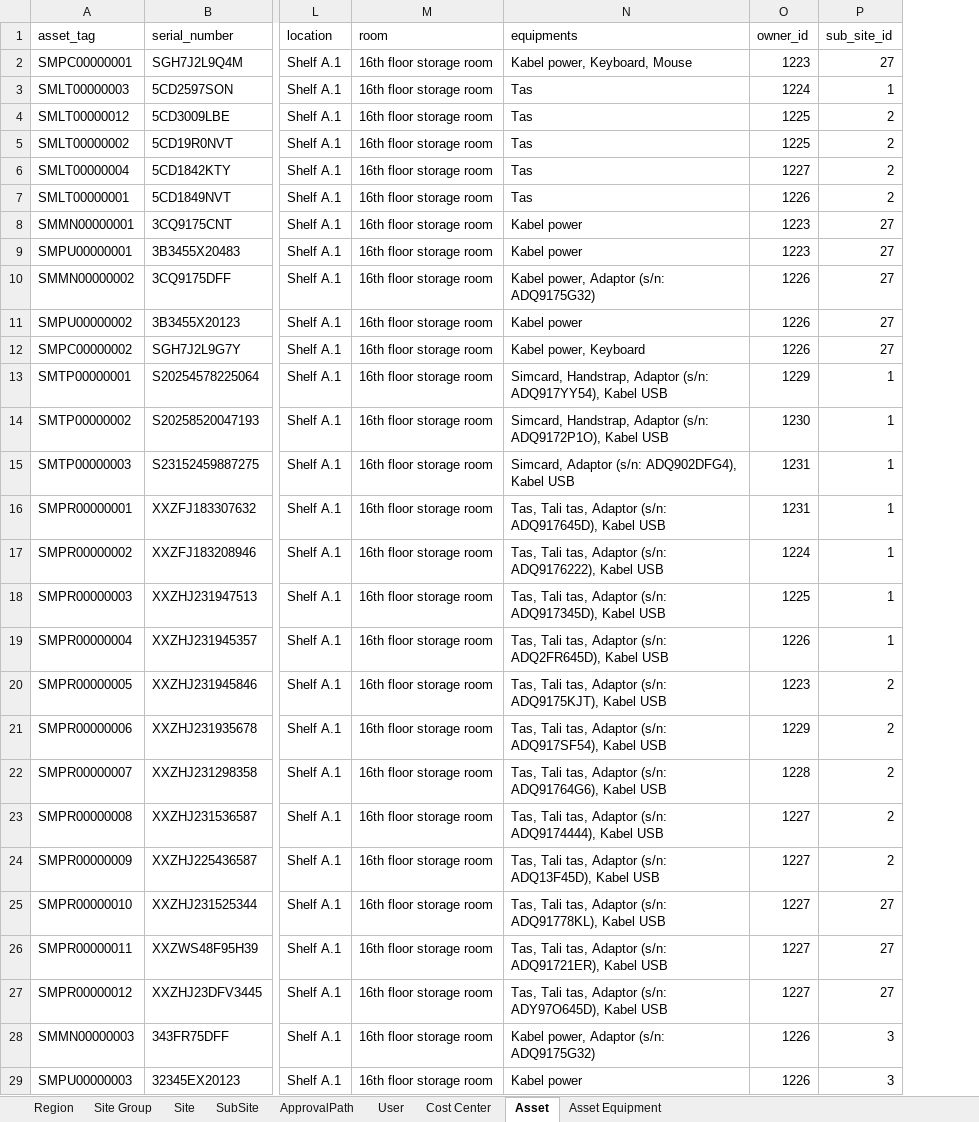
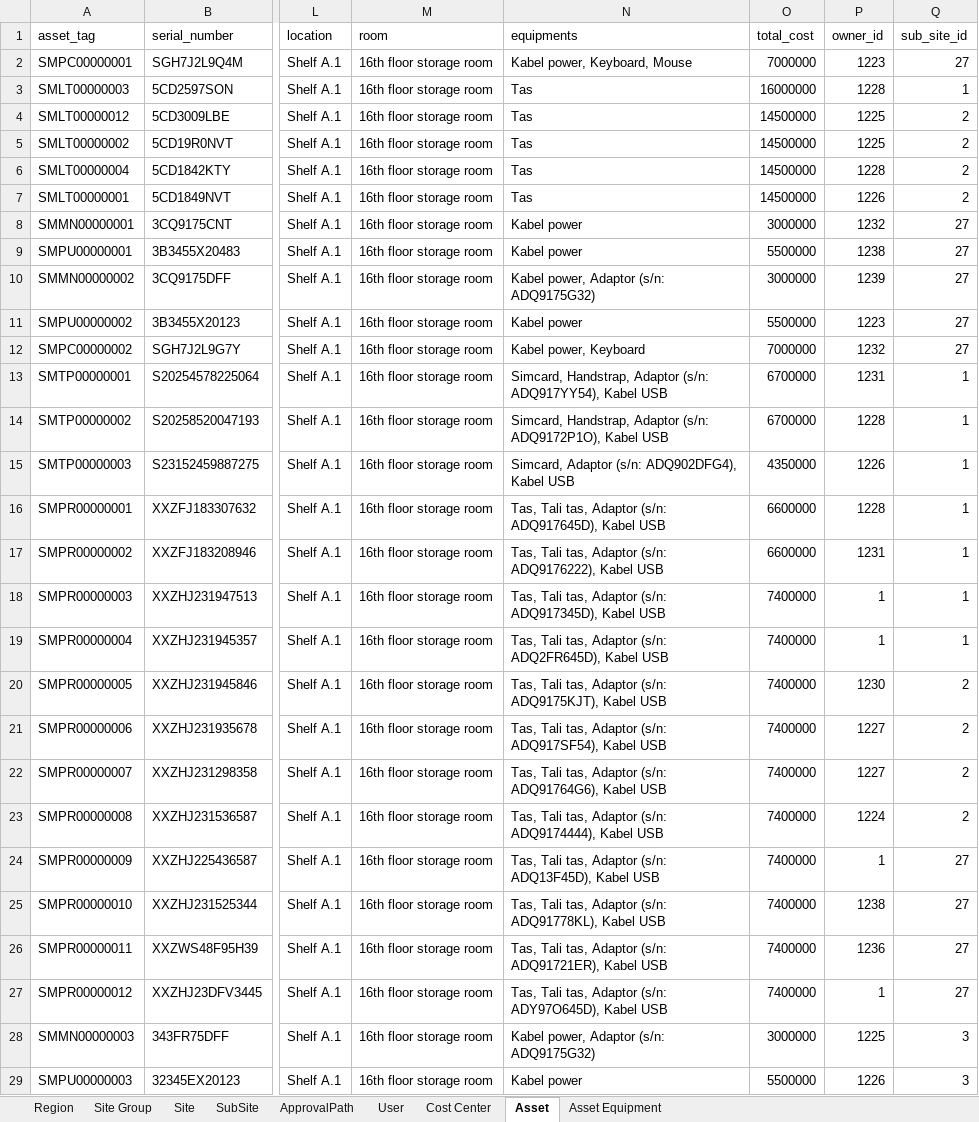
Before and after one commit to Sam-Gunawan/SOSMIT, an Excel workbook: backend/internal/seed/seed_data/mst_dummy_data.xlsx, sheet Asset, drawn as a sheet; only a part is shown, gaps mark what is left out; values as stored, in another font and other column widths than the file's, no borders; addresses are those after the commit; the diff covers the shown part only; the diff names each change by its address in the sheet, - before the commit and + after, or states it on an @@ line.

Commit message:
add total cost field to asset management
- Updated asset model to include total cost as a float64 field.
- Modified SQL functions to retrieve total cost for assets by tag and serial number.
- Adjusted asset seeding process to include total cost in the CSV and database.
- Enhanced API service to format and return total cost in the asset response.
- Updated frontend components to display total cost in asset details.
- Removed obsolete asset equipment CSV file and cleaned up asset equipment data.
- Added utility function to format total cost as Indonesian Rupiah.

```diff
--- a/backend/internal/seed/seed_data/mst_dummy_data.xlsx (sheet Asset)
+++ b/backend/internal/seed/seed_data/mst_dummy_data.xlsx (sheet Asset)
+column O (total_cost), rows 2-29: 7000000 | 16000000 | 14500000 | 14500000 | 14500000 | 14500000 | 3000000 | 5500000 | 3000000 | 5500000 | 7000000 | 6700000 | 6700000 | 4350000 | 6600000 | 6600000 | 7400000 | 7400000 | 7400000 | 7400000 | 7400000 | 7400000 | 7400000 | 7400000 | 7400000 | 7400000 | 3000000 | 5500000
-P3 (owner_id): 1224
+P3 (owner_id): 1228
-P6 (owner_id): 1227
+P6 (owner_id): 1228
-P8 (owner_id): 1223
+P8 (owner_id): 1232
-P9 (owner_id): 1223
+P9 (owner_id): 1238
-P10 (owner_id): 1226
+P10 (owner_id): 1239
-P11 (owner_id): 1226
+P11 (owner_id): 1223
-P12 (owner_id): 1226
+P12 (owner_id): 1232
-P13 (owner_id): 1229
+P13 (owner_id): 1231
-P14 (owner_id): 1230
+P14 (owner_id): 1228
-P15 (owner_id): 1231
+P15 (owner_id): 1226
-P16 (owner_id): 1231
+P16 (owner_id): 1228
-P17 (owner_id): 1224
+P17 (owner_id): 1231
-P18 (owner_id): 1225
+P18 (owner_id): 1
-P19 (owner_id): 1226
+P19 (owner_id): 1
-P20 (owner_id): 1223
+P20 (owner_id): 1230
-P21 (owner_id): 1229
+P21 (owner_id): 1227
-P22 (owner_id): 1228
+P22 (owner_id): 1227
-P23 (owner_id): 1227
+P23 (owner_id): 1224
-P24 (owner_id): 1227
+P24 (owner_id): 1
-Q24 (sub_site_id): 2
+Q24 (sub_site_id): 27
-P25 (owner_id): 1227
+P25 (owner_id): 1238
-P26 (owner_id): 1227
+P26 (owner_id): 1236
-P27 (owner_id): 1227
+P27 (owner_id): 1
-P28 (owner_id): 1226
+P28 (owner_id): 1225
```
Also changed, not shown: 1 edited cell elsewhere in this sheet, sheet User, sheet Site, 15 other files.
